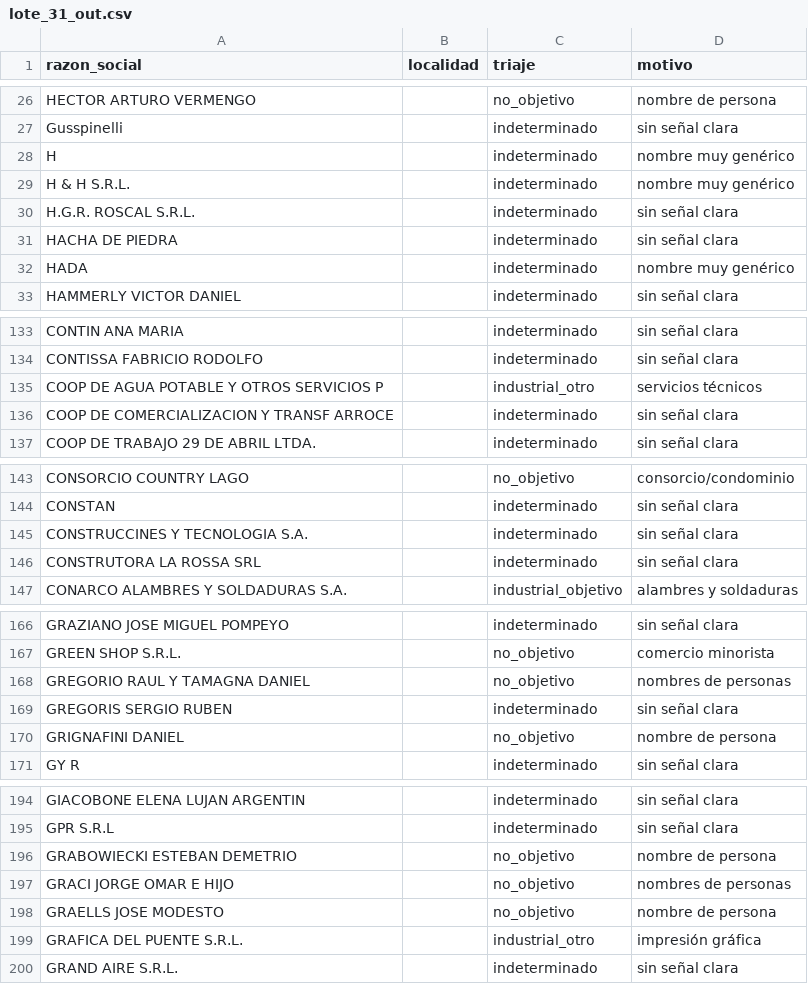
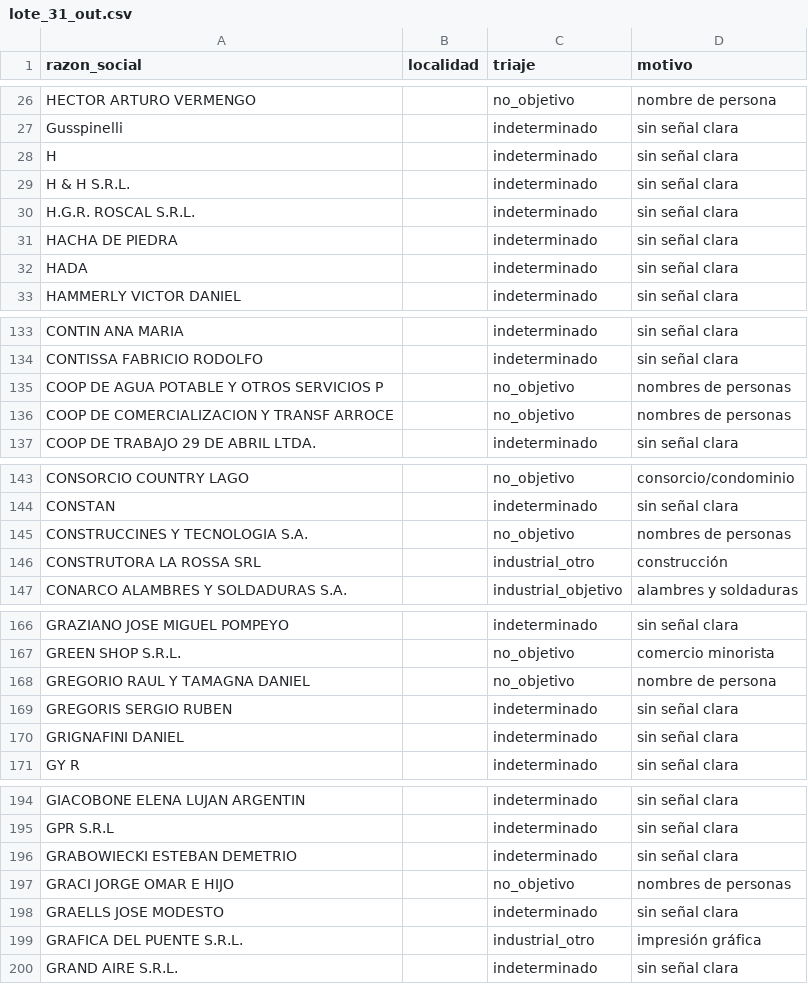
Before and after one commit to frandaok9-sys/Clientes, a CSV file: investigacion/triaje/lote_31_out.csv, drawn as a sheet; only a part is shown, gaps mark what is left out; the diff covers the shown part only.

```diff
--- a/investigacion/triaje/lote_31_out.csv
+++ b/investigacion/triaje/lote_31_out.csv
@@ -27,7 +27,7 @@ HECTOR ARTURO VERMENGO;;no_objetivo;nombre de persona
 Gusspinelli;;indeterminado;sin señal clara
-H;;indeterminado;nombre muy genérico
-H & H S.R.L.;;indeterminado;nombre muy genérico
+H;;indeterminado;sin señal clara
+H & H S.R.L.;;indeterminado;sin señal clara
 H.G.R. ROSCAL S.R.L.;;indeterminado;sin señal clara
 HACHA DE PIEDRA;;indeterminado;sin señal clara
-HADA;;indeterminado;nombre muy genérico
+HADA;;indeterminado;sin señal clara
 HAMMERLY VICTOR DANIEL;;indeterminado;sin señal clara
@@ -134,4 +134,4 @@ CONTIN ANA MARIA;;indeterminado;sin señal clara
 CONTISSA FABRICIO RODOLFO;;indeterminado;sin señal clara
-COOP DE AGUA POTABLE Y OTROS SERVICIOS P;;industrial_otro;servicios técnicos
-COOP DE COMERCIALIZACION Y TRANSF ARROCE;;indeterminado;sin señal clara
+COOP DE AGUA POTABLE Y OTROS SERVICIOS P;;no_objetivo;nombres de personas
+COOP DE COMERCIALIZACION Y TRANSF ARROCE;;no_objetivo;nombres de personas
 COOP DE TRABAJO 29 DE ABRIL LTDA.;;indeterminado;sin señal clara
@@ -144,4 +144,4 @@ CONSORCIO COUNTRY LAGO;;no_objetivo;consorcio/condominio
 CONSTAN;;indeterminado;sin señal clara
-CONSTRUCCINES Y TECNOLOGIA S.A.;;indeterminado;sin señal clara
-CONSTRUTORA LA ROSSA SRL;;indeterminado;sin señal clara
+CONSTRUCCINES Y TECNOLOGIA S.A.;;no_objetivo;nombres de personas
+CONSTRUTORA LA ROSSA SRL;;industrial_otro;construcción
 CONARCO ALAMBRES Y SOLDADURAS S.A.;;industrial_objetivo;alambres y soldaduras
@@ -167,5 +167,5 @@ GRAZIANO JOSE MIGUEL POMPEYO;;indeterminado;sin señal clara
 GREEN SHOP S.R.L.;;no_objetivo;comercio minorista
-GREGORIO RAUL Y TAMAGNA DANIEL;;no_objetivo;nombres de personas
+GREGORIO RAUL Y TAMAGNA DANIEL;;no_objetivo;nombre de persona
 GREGORIS SERGIO RUBEN;;indeterminado;sin señal clara
-GRIGNAFINI DANIEL;;no_objetivo;nombre de persona
+GRIGNAFINI DANIEL;;indeterminado;sin señal clara
 GY R;;indeterminado;sin señal clara
@@ -195,5 +195,5 @@ GIACOBONE ELENA LUJAN ARGENTIN;;indeterminado;sin señal clara
 GPR S.R.L;;indeterminado;sin señal clara
-GRABOWIECKI ESTEBAN DEMETRIO;;no_objetivo;nombre de persona
+GRABOWIECKI ESTEBAN DEMETRIO;;indeterminado;sin señal clara
 GRACI JORGE OMAR E HIJO;;no_objetivo;nombres de personas
-GRAELLS JOSE MODESTO;;no_objetivo;nombre de persona
+GRAELLS JOSE MODESTO;;indeterminado;sin señal clara
 GRAFICA DEL PUENTE S.R.L.;;industrial_otro;impresión gráfica
```
Also changed, not shown: 33 edited cells elsewhere in this file, 1 other file.
